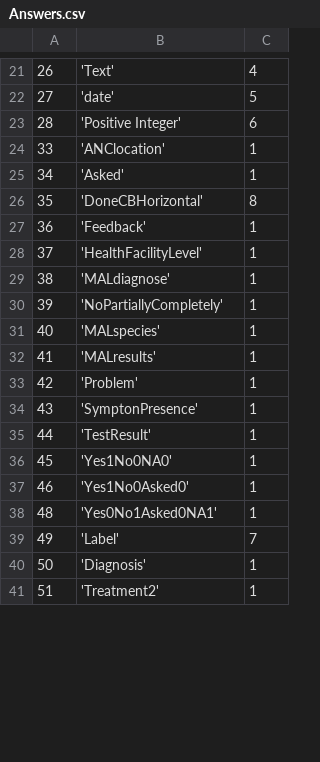
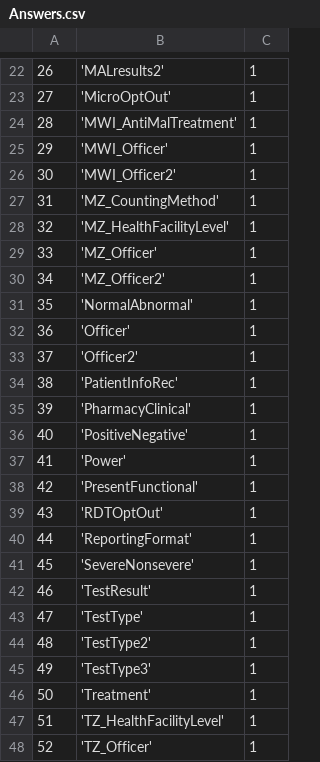
Before and after one commit to EyeSeeTea/malariapp, a CSV file: app/src/edsZambia/assets/Answers.csv, drawn as a sheet; only a part is shown, gaps mark what is left out; the diff covers the shown part only.

```diff
--- a/app/src/edsZambia/assets/Answers.csv
+++ b/app/src/edsZambia/assets/Answers.csv
@@ -21,21 +22,27 @@
-26;'Text';4
-27;'date';5
-28;'Positive Integer';6
-33;'ANClocation';1
-34;'Asked';1
-35;'DoneCBHorizontal';8
-36;'Feedback';1
-37;'HealthFacilityLevel';1
-38;'MALdiagnose';1
-39;'NoPartiallyCompletely';1
-40;'MALspecies';1
-41;'MALresults';1
-42;'Problem';1
-43;'SymptonPresence';1
-44;'TestResult';1
-45;'Yes1No0NA0';1
-46;'Yes1No0Asked0';1
-48;'Yes0No1Asked0NA1';1
-49;'Label';7
-50;'Diagnosis';1
-51;'Treatment2';1
+26;'MALresults2';1
+27;'MicroOptOut';1
+28;'MWI_AntiMalTreatment';1
+29;'MWI_Officer';1
+30;'MWI_Officer2';1
+31;'MZ_CountingMethod';1
+32;'MZ_HealthFacilityLevel';1
+33;'MZ_Officer';1
+34;'MZ_Officer2';1
+35;'NormalAbnormal';1
+36;'Officer';1
+37;'Officer2';1
+38;'PatientInfoRec';1
+39;'PharmacyClinical';1
+40;'PositiveNegative';1
+41;'Power';1
+42;'PresentFunctional';1
+43;'RDTOptOut';1
+44;'ReportingFormat';1
+45;'SevereNonsevere';1
+46;'TestResult';1
+47;'TestType';1
+48;'TestType2';1
+49;'TestType3';1
+50;'Treatment';1
+51;'TZ_HealthFacilityLevel';1
+52;'TZ_Officer';1
```
Also changed, not shown: 18 added rows, 4 removed rows and 67 edited cells elsewhere in this file, app/src/edsZambia/assets/Headers.csv, 5 other files.
